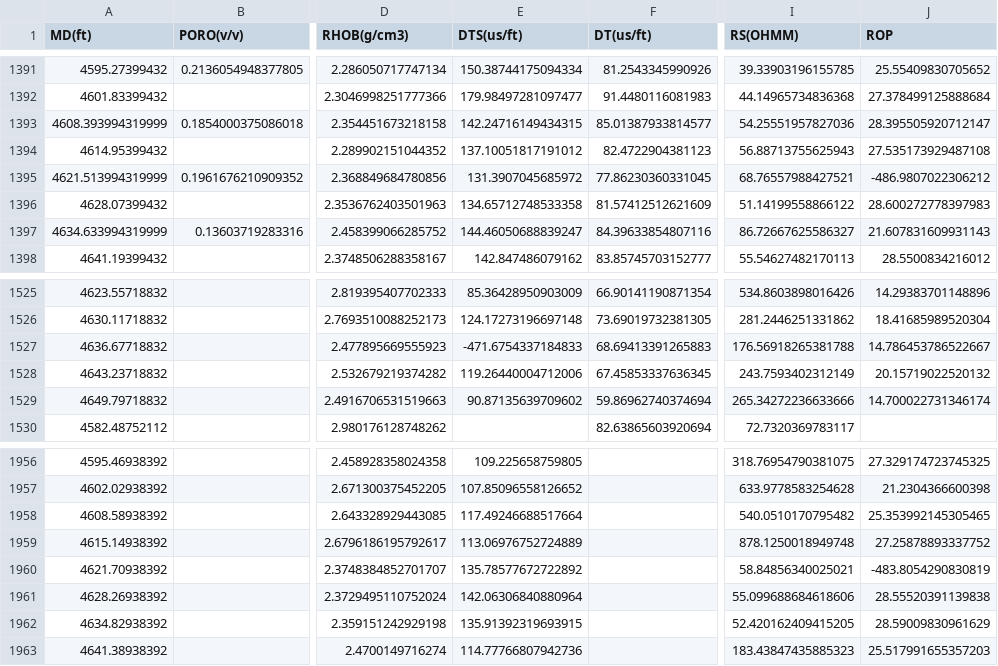
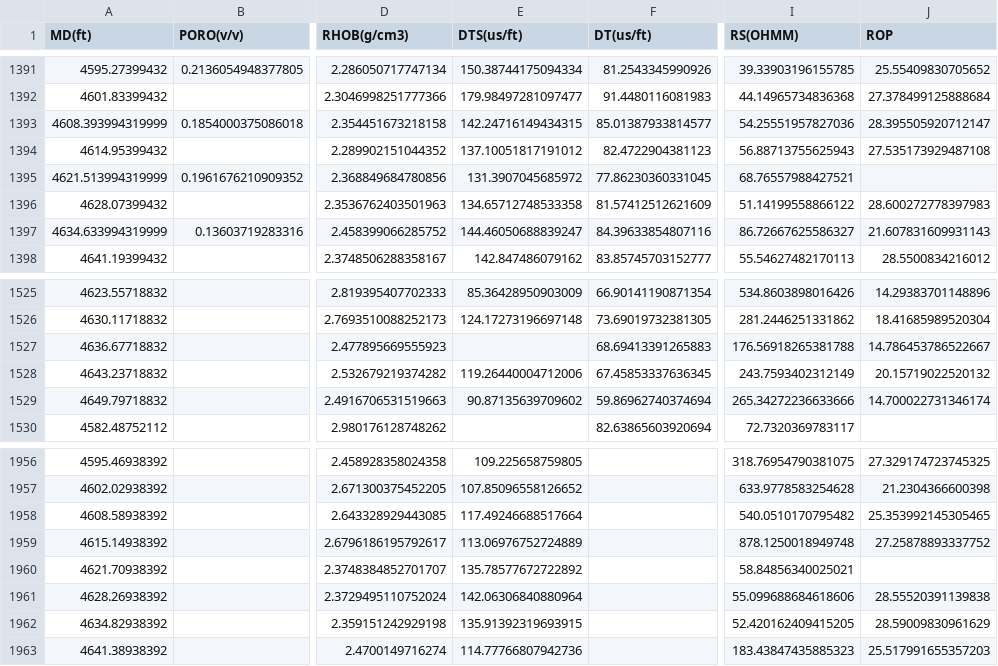
Before and after one commit to PGEHackathon/Carpe-Datum-2022, a CSV file: Well_Log/WELL_MASTER.csv, drawn as a sheet; only a part is shown, gaps mark what is left out; the diff covers the shown part only; the diff names each change by its address in the sheet, - before the commit and + after, or states it on an @@ line.

```diff
--- a/Well_Log/WELL_MASTER.csv
+++ b/Well_Log/WELL_MASTER.csv
-J1395 (ROP): -486.9807022306212
+J1395 (ROP): (empty)
-E1527 (DTS(us/ft)): -471.6754337184833
+E1527 (DTS(us/ft)): (empty)
-J1960 (ROP): -483.8054290830819
+J1960 (ROP): (empty)
```
Also changed, not shown: 5 edited cells elsewhere in this file, 8 other files.
